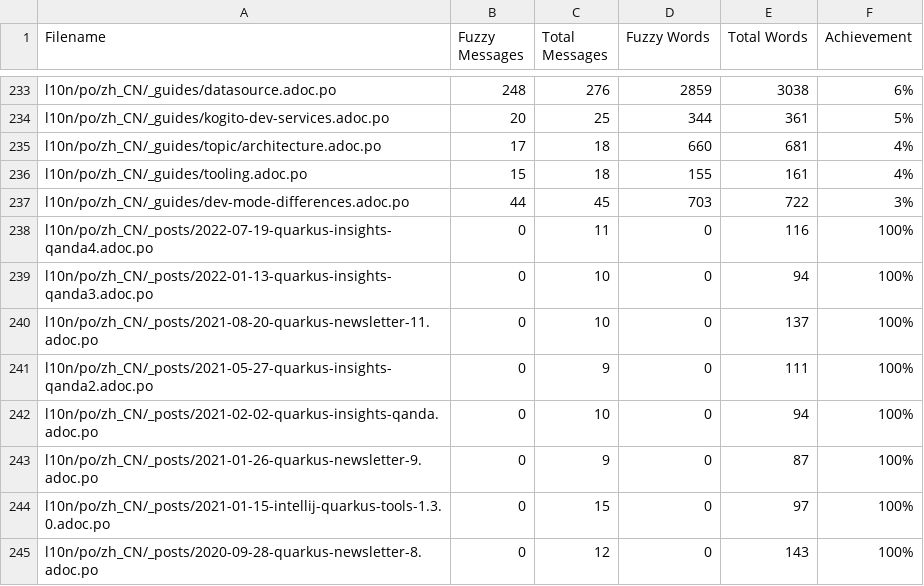
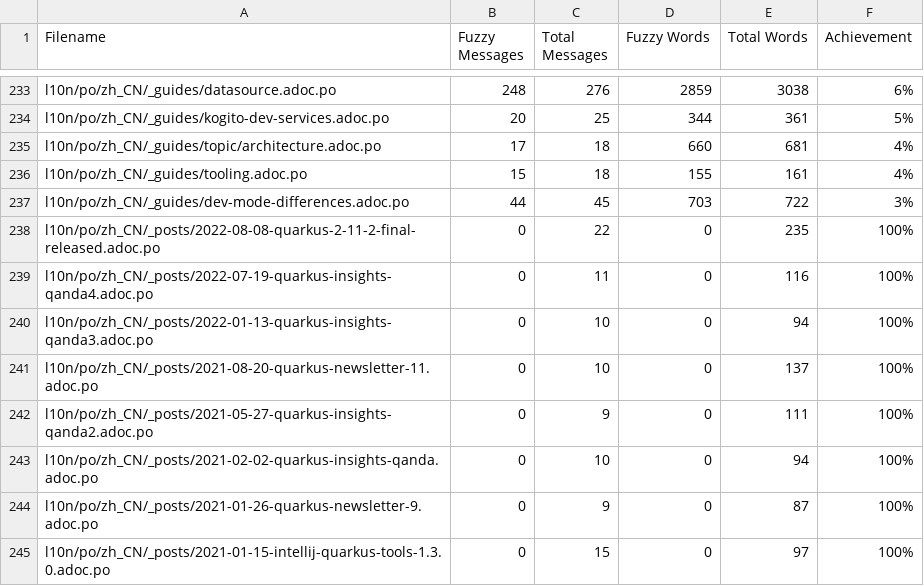
Before and after one commit to shadowmanportfolio/cn.quarkus.io, a CSV file: l10n/stats/translation.csv, drawn as a sheet; only a part is shown, gaps mark what is left out; the shorter side is filled out with more unchanged rows.

Commit message:
Update translation stats

```diff
--- a/l10n/stats/translation.csv
+++ b/l10n/stats/translation.csv
@@ -237,2 +237,3 @@ l10n/po/zh_CN/_guides/tooling.adoc.po, 15, 18, 155, 161 ,4%
 l10n/po/zh_CN/_guides/dev-mode-differences.adoc.po, 44, 45, 703, 722 ,3%
+l10n/po/zh_CN/_posts/2022-08-08-quarkus-2-11-2-final-released.adoc.po, 0, 22, 0, 235 ,100%
 l10n/po/zh_CN/_posts/2022-07-19-quarkus-insights-qanda4.adoc.po, 0, 11, 0, 116 ,100%
```
